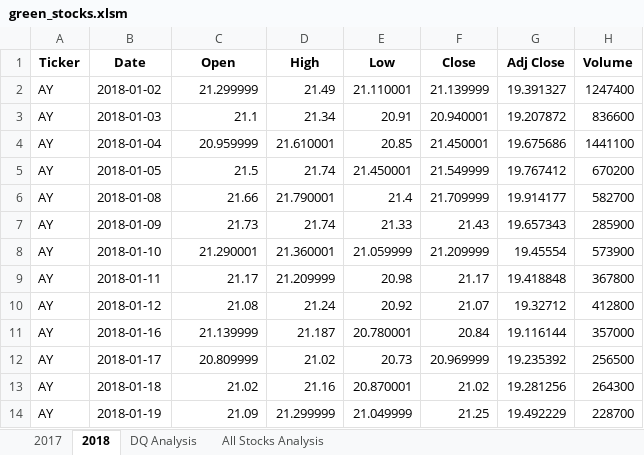
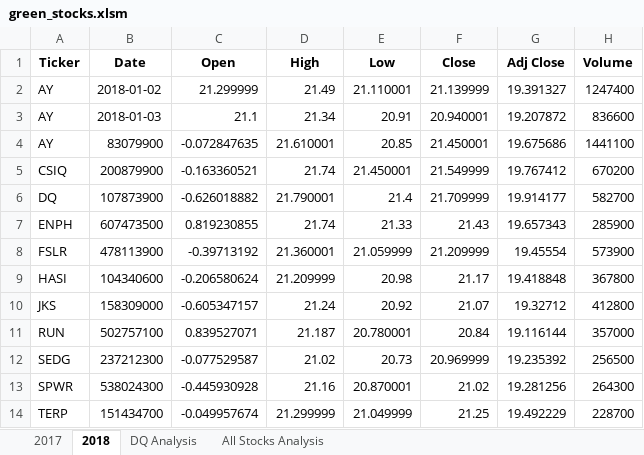
Before and after one commit to GFAmsterdam/stock-analysis, an Excel workbook: green_stocks.xlsm, sheet 2018, drawn as a sheet; only a part is shown; values as stored, in another font and other column widths than the file's, no borders; the diff covers the shown part only; the diff names each change by its address in the sheet, - before the commit and + after, or states it on an @@ line.

```diff
--- a/green_stocks.xlsm (sheet 2018)
+++ b/green_stocks.xlsm (sheet 2018)
-B4 (Date): 2018-01-04
+B4 (Date): 83079900
-C4 (Open): 20.959999
+C4 (Open): -0.072847635
-A5 (Ticker): AY
+A5 (Ticker): CSIQ
-B5 (Date): 2018-01-05
+B5 (Date): 200879900
-C5 (Open): 21.5
+C5 (Open): -0.163360521
-A6 (Ticker): AY
+A6 (Ticker): DQ
-B6 (Date): 2018-01-08
+B6 (Date): 107873900
-C6 (Open): 21.66
+C6 (Open): -0.626018882
-A7 (Ticker): AY
+A7 (Ticker): ENPH
-B7 (Date): 2018-01-09
+B7 (Date): 607473500
-C7 (Open): 21.73
+C7 (Open): 0.819230855
-A8 (Ticker): AY
+A8 (Ticker): FSLR
-B8 (Date): 2018-01-10
+B8 (Date): 478113900
-C8 (Open): 21.290001
+C8 (Open): -0.39713192
-A9 (Ticker): AY
+A9 (Ticker): HASI
-B9 (Date): 2018-01-11
+B9 (Date): 104340600
-C9 (Open): 21.17
+C9 (Open): -0.206580624
-A10 (Ticker): AY
+A10 (Ticker): JKS
-B10 (Date): 2018-01-12
+B10 (Date): 158309000
-C10 (Open): 21.08
+C10 (Open): -0.605347157
-A11 (Ticker): AY
+A11 (Ticker): RUN
-B11 (Date): 2018-01-16
+B11 (Date): 502757100
-C11 (Open): 21.139999
+C11 (Open): 0.839527071
-A12 (Ticker): AY
+A12 (Ticker): SEDG
-B12 (Date): 2018-01-17
+B12 (Date): 237212300
-C12 (Open): 20.809999
+C12 (Open): -0.077529587
-A13 (Ticker): AY
+A13 (Ticker): SPWR
-B13 (Date): 2018-01-18
+B13 (Date): 538024300
-C13 (Open): 21.02
+C13 (Open): -0.445930928
-A14 (Ticker): AY
+A14 (Ticker): TERP
-B14 (Date): 2018-01-19
+B14 (Date): 151434700
-C14 (Open): 21.09
+C14 (Open): -0.049957674
```
Also changed, not shown: 3 edited cells elsewhere in this sheet, sheet 2017, sheet All Stocks Analysis.
